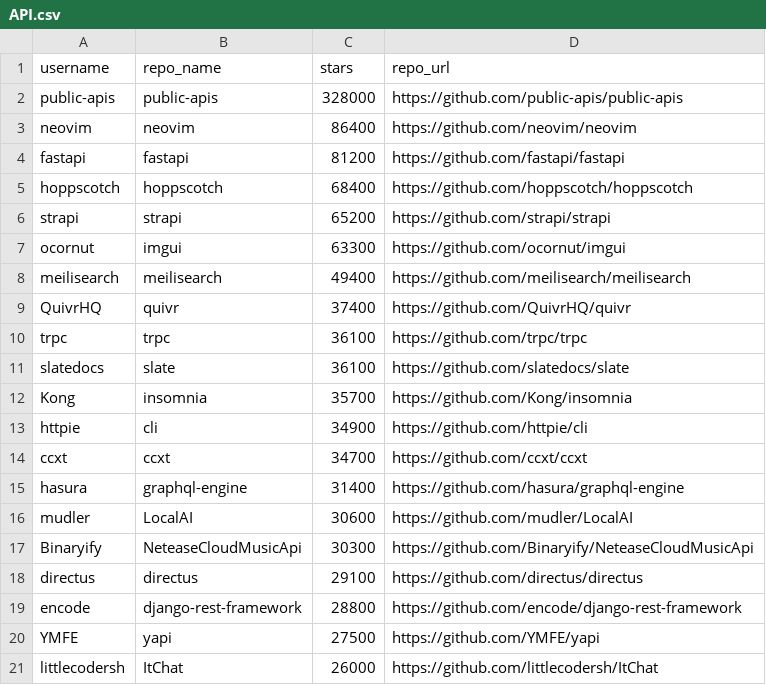
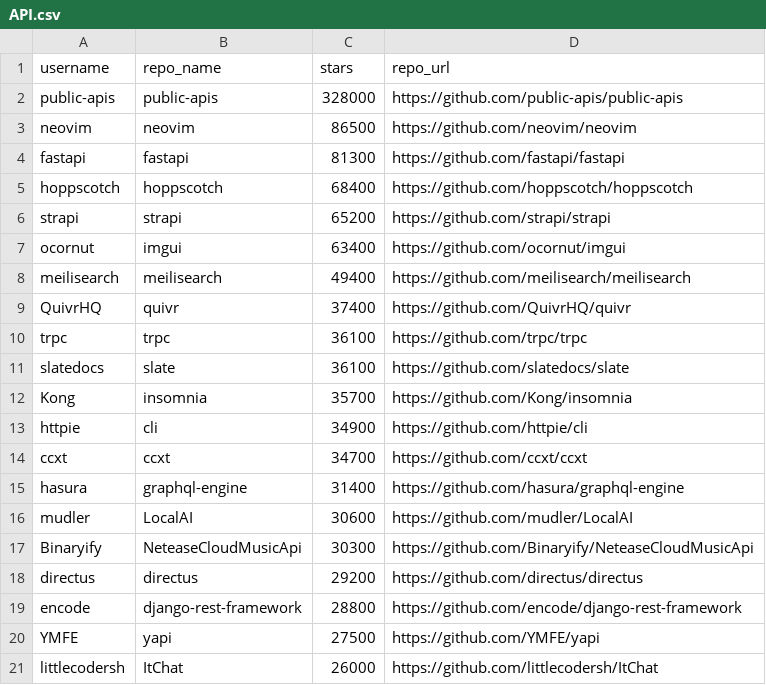
Before and after one commit to shauryasaxenas/Github-Scraper, a CSV file: WebScraping/data/API.csv, drawn as a sheet.

```diff
--- a/WebScraping/data/API.csv
+++ b/WebScraping/data/API.csv
@@ -2,7 +2,7 @@ username,repo_name,stars,repo_url
 public-apis,public-apis,328000,https://github.com/public-apis/public-apis
-neovim,neovim,86400,https://github.com/neovim/neovim
-fastapi,fastapi,81200,https://github.com/fastapi/fastapi
+neovim,neovim,86500,https://github.com/neovim/neovim
+fastapi,fastapi,81300,https://github.com/fastapi/fastapi
 hoppscotch,hoppscotch,68400,https://github.com/hoppscotch/hoppscotch
 strapi,strapi,65200,https://github.com/strapi/strapi
-ocornut,imgui,63300,https://github.com/ocornut/imgui
+ocornut,imgui,63400,https://github.com/ocornut/imgui
 meilisearch,meilisearch,49400,https://github.com/meilisearch/meilisearch
@@ -17,3 +17,3 @@ mudler,LocalAI,30600,https://github.com/mudler/LocalAI
 Binaryify,NeteaseCloudMusicApi,30300,https://github.com/Binaryify/NeteaseCloudMusicApi
-directus,directus,29100,https://github.com/directus/directus
+directus,directus,29200,https://github.com/directus/directus
 encode,django-rest-framework,28800,https://github.com/encode/django-rest-framework
```
Also changed, not shown: WebScraping/data/Amazon Web Services.csv, WebScraping/data/Amp.csv, 18 other files.
